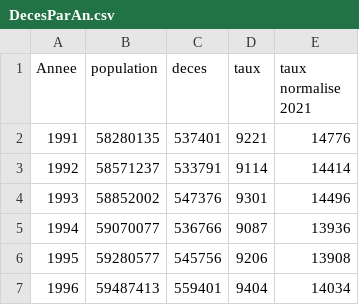
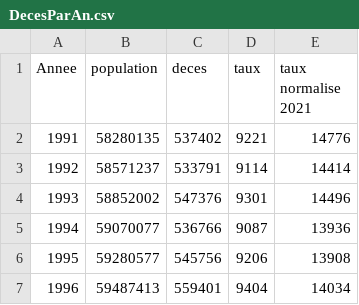
Before and after one commit to kroc702/stats-deces, a CSV file: docs/results/DecesParAn.csv, drawn as a sheet; only a part is shown; the diff covers the shown part only.

```diff
--- a/docs/results/DecesParAn.csv
+++ b/docs/results/DecesParAn.csv
@@ -1,3 +1,3 @@
 Annee;population;deces;taux;taux normalise 2021
-1991;58280135;537401;9221;14776
+1991;58280135;537402;9221;14776
 1992;58571237;533791;9114;14414
```
Also changed, not shown: 22 edited cells elsewhere in this file, docs/results/DecesParAge.csv, docs/results/DecesParSemaine.csv, 4 other files.
